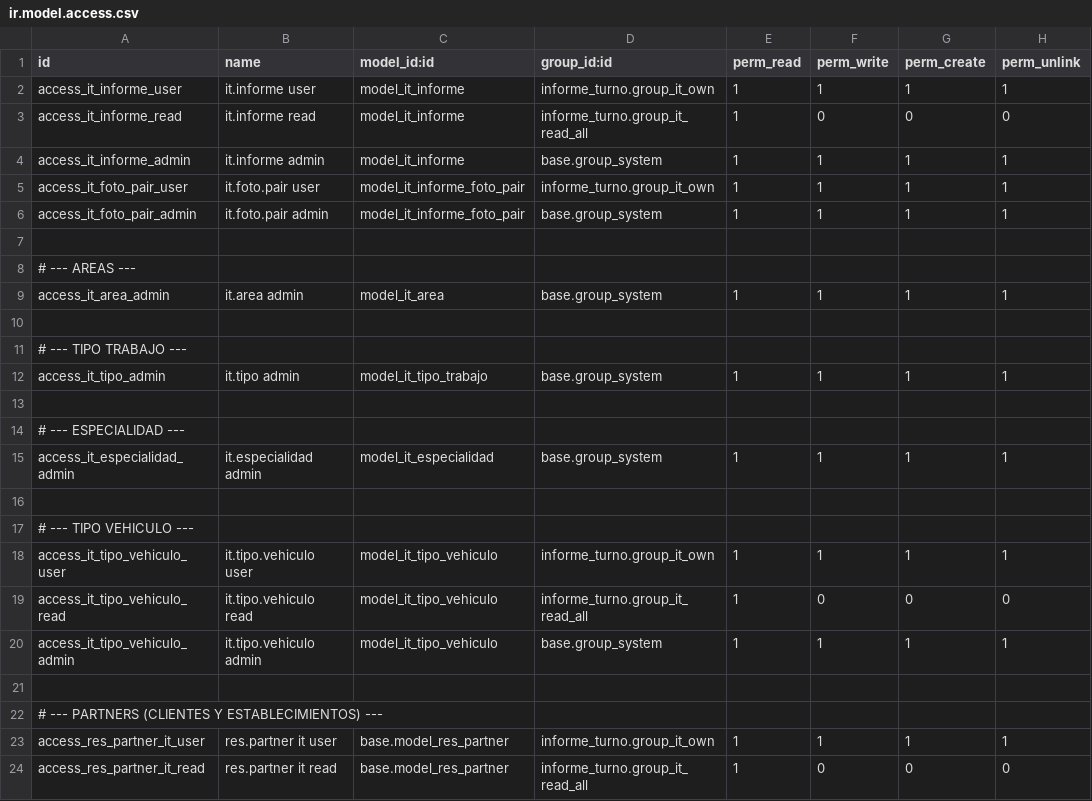
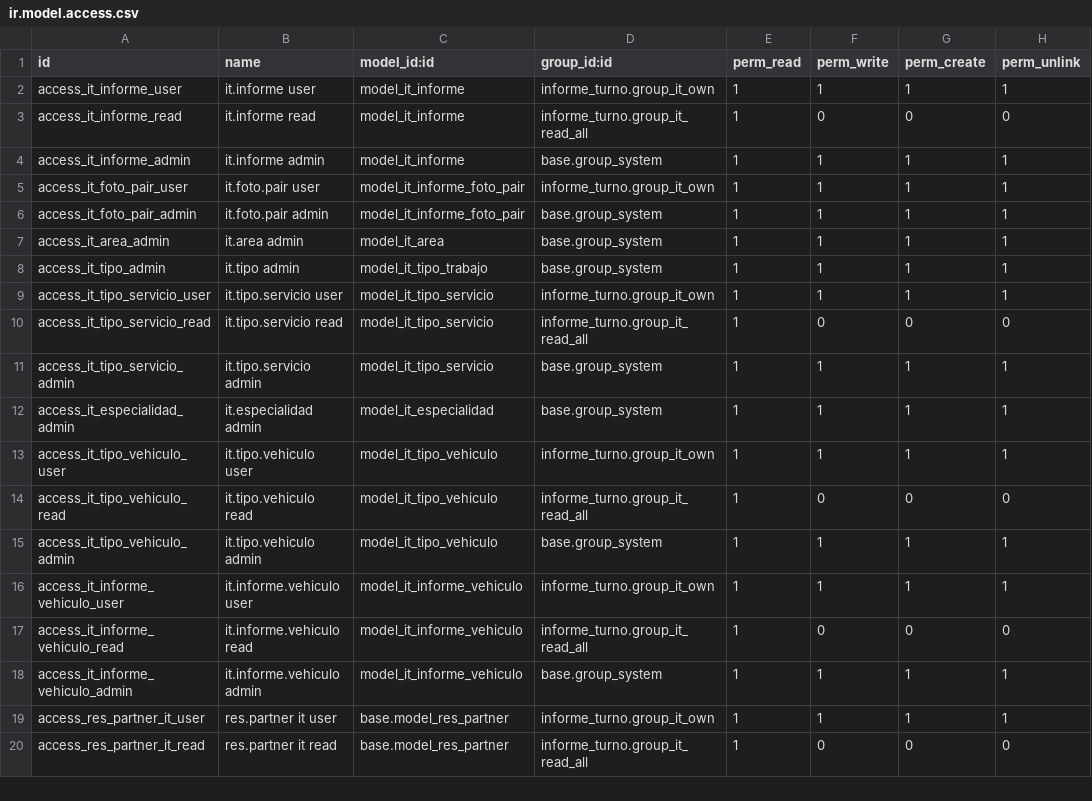
Before and after one commit to lbadilla2021/odoo_informe_turno, a CSV file: security/ir.model.access.csv, drawn as a sheet; removed rows and columns are numbered as before the commit, all else as after; the diff names each change by its address in the sheet, - before the commit and + after, or states it on an @@ line.

Commit message:
Fix access CSV formatting for Odoo load

```diff
--- a/security/ir.model.access.csv
+++ b/security/ir.model.access.csv
-row 7: (empty)
-row 8: # --- AREAS ---
-row 10: (empty)
-row 11: # --- TIPO TRABAJO ---
-row 9: (empty)
+row 9: access_it_tipo_servicio_user | it.tipo.servicio user | model_it_tipo_servicio | informe_turno.group_it_own | 1 | 1 | 1 | 1
-row 14: # --- ESPECIALIDAD ---
+row 10: access_it_tipo_servicio_read | it.tipo.servicio read | model_it_tipo_servicio | informe_turno.group_it_read_all | 1 | 0 | 0 | 0
+row 11: access_it_tipo_servicio_admin | it.tipo.servicio admin | model_it_tipo_servicio | base.group_system | 1 | 1 | 1 | 1
-row 16: (empty)
-row 17: # --- TIPO VEHICULO ---
-row 16: (empty)
+row 16: access_it_informe_vehiculo_user | it.informe.vehiculo user | model_it_informe_vehiculo | informe_turno.group_it_own | 1 | 1 | 1 | 1
-row 22: # --- PARTNERS (CLIENTES Y ESTABLECIMIENTOS) ---
+row 17: access_it_informe_vehiculo_read | it.informe.vehiculo read | model_it_informe_vehiculo | informe_turno.group_it_read_all | 1 | 0 | 0 | 0
+row 18: access_it_informe_vehiculo_admin | it.informe.vehiculo admin | model_it_informe_vehiculo | base.group_system | 1 | 1 | 1 | 1
```
Also changed, not shown: 2 other files.
